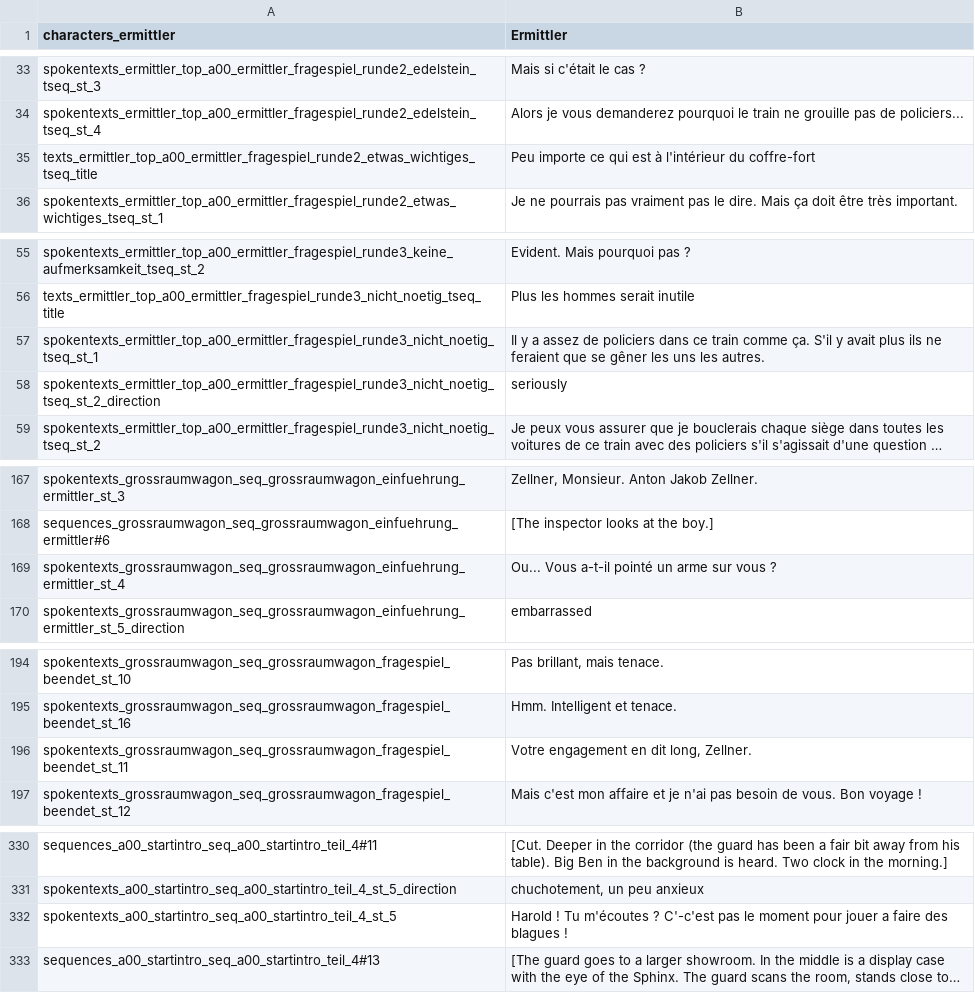
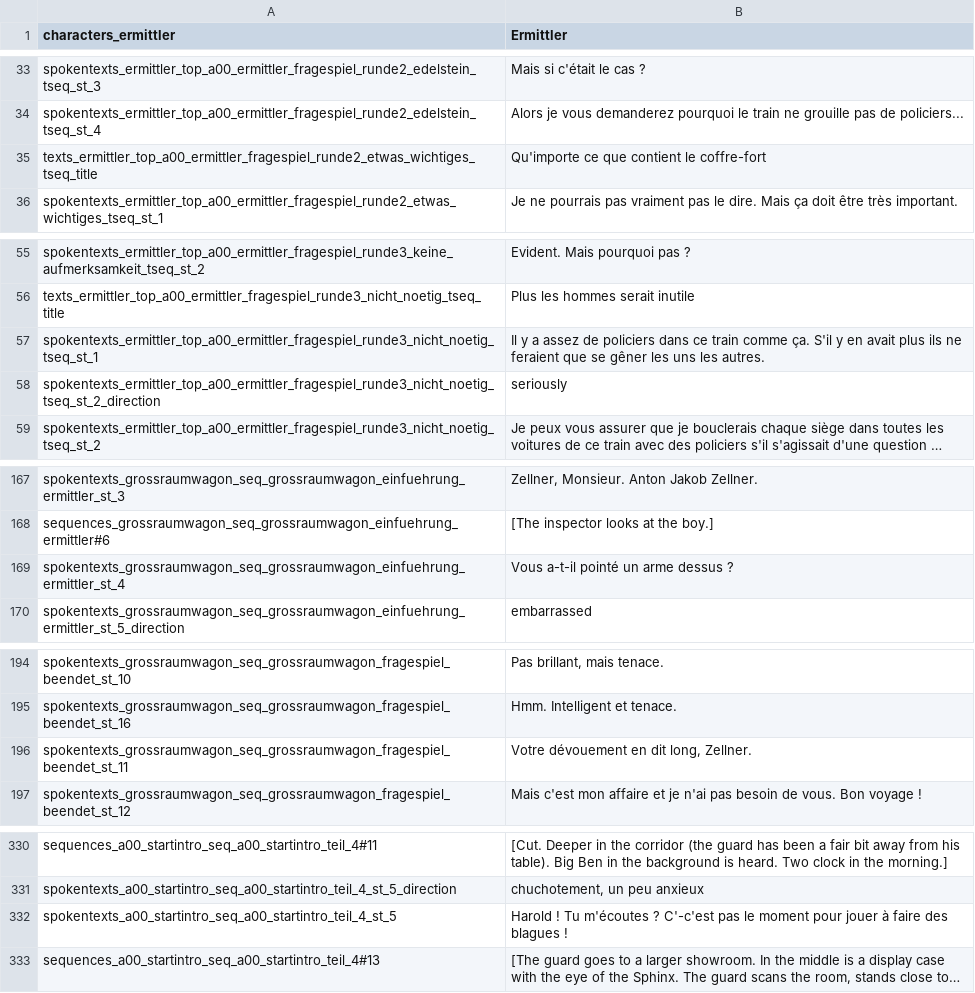
Before and after one commit to Smash15195/Traduction-Francaise-The-Raven---Chapter-1---The-Eye-of-the-Sphinx, a CSV file: episode_1/lang/fr/text/abschnitt_00/loca.csv, drawn as a sheet; only a part is shown, gaps mark what is left out; long unchanged cells end in …; the diff names each change by its address in the sheet, - before the commit and + after, or states it on an @@ line.

```diff
--- a/episode_1/lang/fr/text/abschnitt_00/loca.csv
+++ b/episode_1/lang/fr/text/abschnitt_00/loca.csv
-B35 (Ermittler): Peu importe ce qui est à l'intérieur du coffre-fort
+B35 (Ermittler): Qu'importe ce que contient le coffre-fort
-B57 (Ermittler): …S'il y avait plus…
+B57 (Ermittler): …S'il y en avait plus…
-B169 (Ermittler): Ou... Vous a-t-il pointé un arme sur vous ?
+B169 (Ermittler): Vous a-t-il pointé un arme dessus ?
-B196 (Ermittler): Votre engagement en dit long, Zellner.
+B196 (Ermittler): Votre dévouement en dit long, Zellner.
-B332 (Ermittler): …pour jouer a faire des…
+B332 (Ermittler): …pour jouer à faire des…
```
Also changed, not shown: common/lang/fr/text/common/loca_quest.csv, episode_1/lang/fr/text/abschnitt_01/loca.csv, 1 other file.
